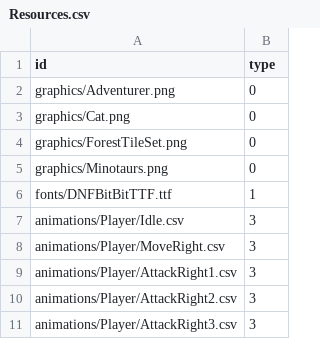
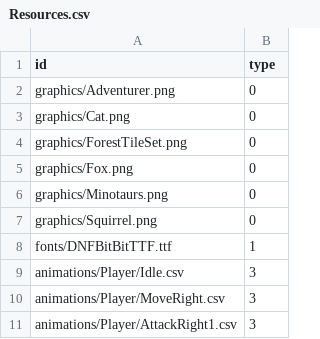
Before and after one commit to realstone513/SRPG_resource, a CSV file: Resources.csv, drawn as a sheet; only a part is shown; the shorter side is filled out with more unchanged rows; the diff covers the shown part only; the diff names each change by its address in the sheet, - before the commit and + after, or states it on an @@ line.

Commit message:
Cat, Fox, Squirrel

```diff
--- a/Resources.csv
+++ b/Resources.csv
+row 5: graphics/Fox.png | 0
+row 7: graphics/Squirrel.png | 0
```
Also changed, not shown: 23 added rows elsewhere in this file, 25 other files.
